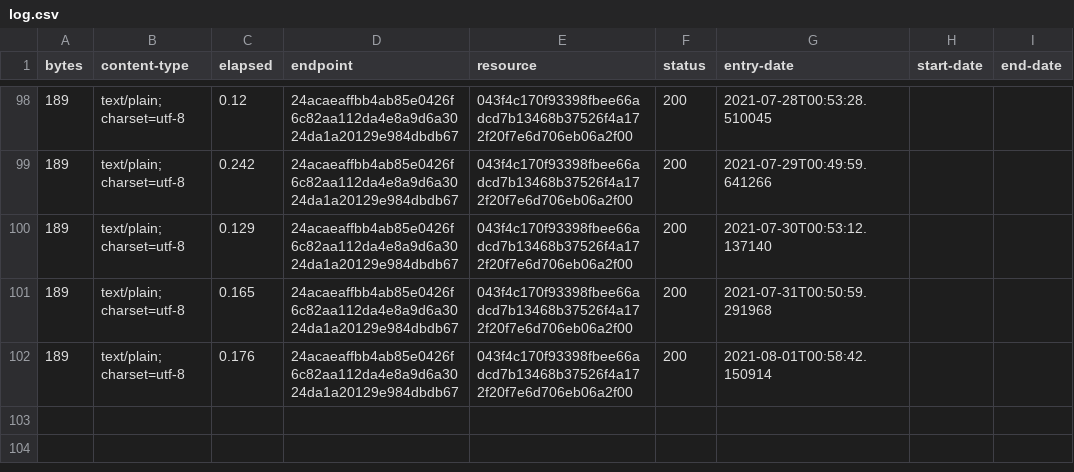
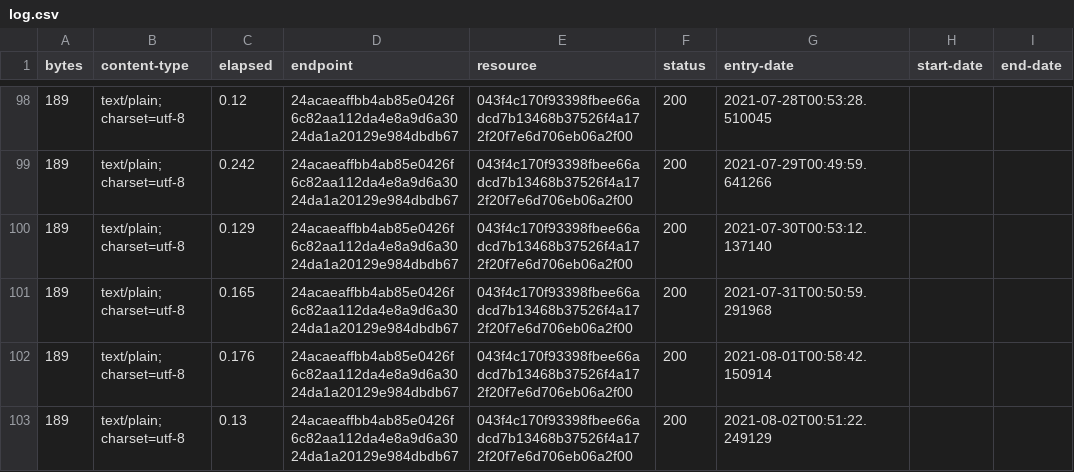
Before and after one commit to digital-land-attic/document-type-collection, a CSV file: collection/log.csv, drawn as a sheet; only a part is shown, gaps mark what is left out; the diff names each change by its address in the sheet, - before the commit and + after, or states it on an @@ line.

Commit message:
Collection 2021-08-02

```diff
--- a/collection/log.csv
+++ b/collection/log.csv
+row 103: 189 | text/plain; charset=utf-8 | 0.13 | 24acaeaffbb4ab85e0426f6c82aa112da4e8a9d6a3024da1a20129e984dbdb67 | 043f4c170f93398fbee66adcd7b13468b37526f4a172f20f7e6d706eb06a2f00 | 200 | 2021-08-02T00:51:22.249129
```
